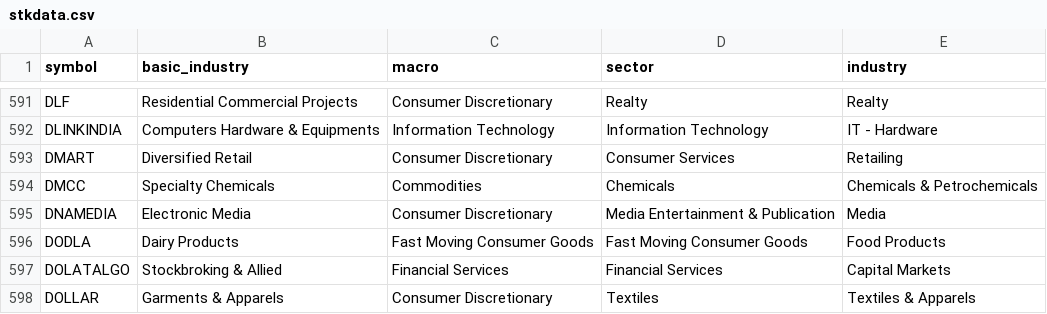
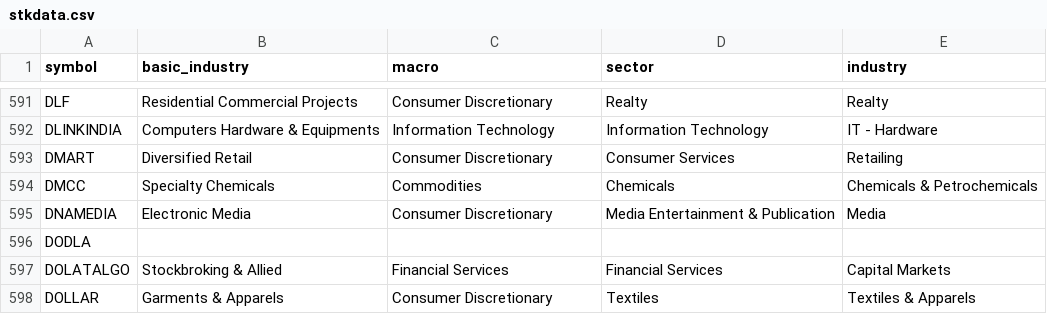
Before and after one commit to nikunjbaheti/NSE-Insider-Trading, a CSV file: stkdata.csv, drawn as a sheet; only a part is shown, gaps mark what is left out.

```diff
--- a/stkdata.csv
+++ b/stkdata.csv
@@ -595,3 +595,3 @@ DMCC,Specialty Chemicals,Commodities,Chemicals,Chemicals & Petrochemicals
 DNAMEDIA,Electronic Media,Consumer Discretionary,Media Entertainment & Publication,Media
-DODLA,Dairy Products,Fast Moving Consumer Goods,Fast Moving Consumer Goods,Food Products
+DODLA,,,,
 DOLATALGO,Stockbroking & Allied,Financial Services,Financial Services,Capital Markets
```
